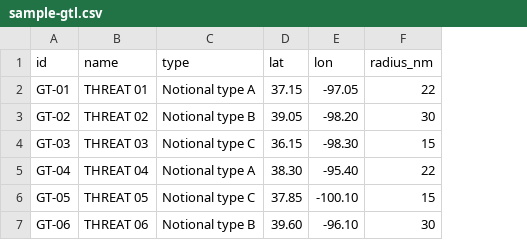
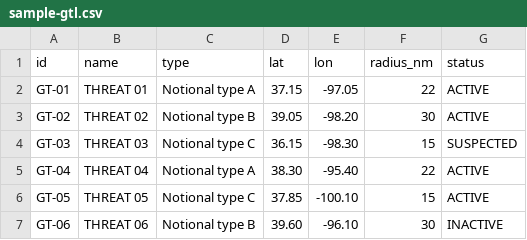
Before and after one commit to kylemccranie1/appmock, a CSV file: plugins/ground-threats/sample-gtl.csv, drawn as a sheet; the diff names each change by its address in the sheet, - before the commit and + after, or states it on an @@ line.

```diff
--- a/plugins/ground-threats/sample-gtl.csv
+++ b/plugins/ground-threats/sample-gtl.csv
+column G (status), rows 2-7: ACTIVE | ACTIVE | SUSPECTED | ACTIVE | ACTIVE | INACTIVE
```
Also changed, not shown: 3 other files.
